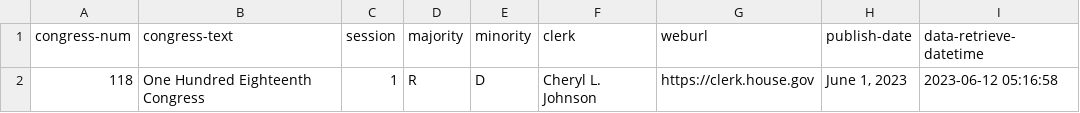
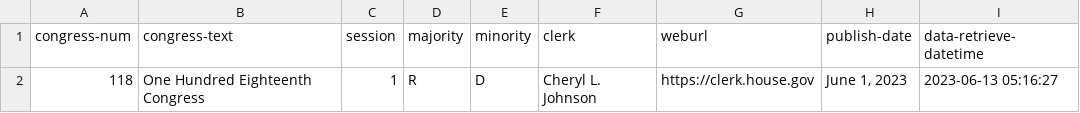
Before and after one commit to chadday/congress, a CSV file: house/metadata.csv, drawn as a sheet.

```diff
--- a/house/metadata.csv
+++ b/house/metadata.csv
@@ -1,2 +1,2 @@
 congress-num,congress-text,session,majority,minority,clerk,weburl,publish-date,data-retrieve-datetime
-118,One Hundred Eighteenth Congress,1,R,D,Cheryl L. Johnson,https://clerk.house.gov,"June 1, 2023",2023-06-12 05:16:58
+118,One Hundred Eighteenth Congress,1,R,D,Cheryl L. Johnson,https://clerk.house.gov,"June 1, 2023",2023-06-13 05:16:27
```
Also changed, not shown: 1 other file.
